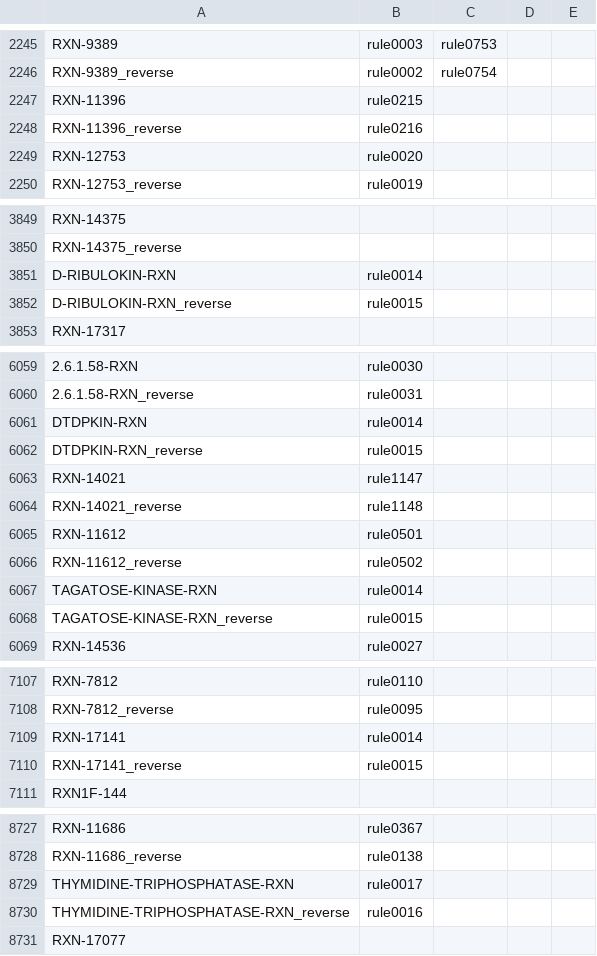
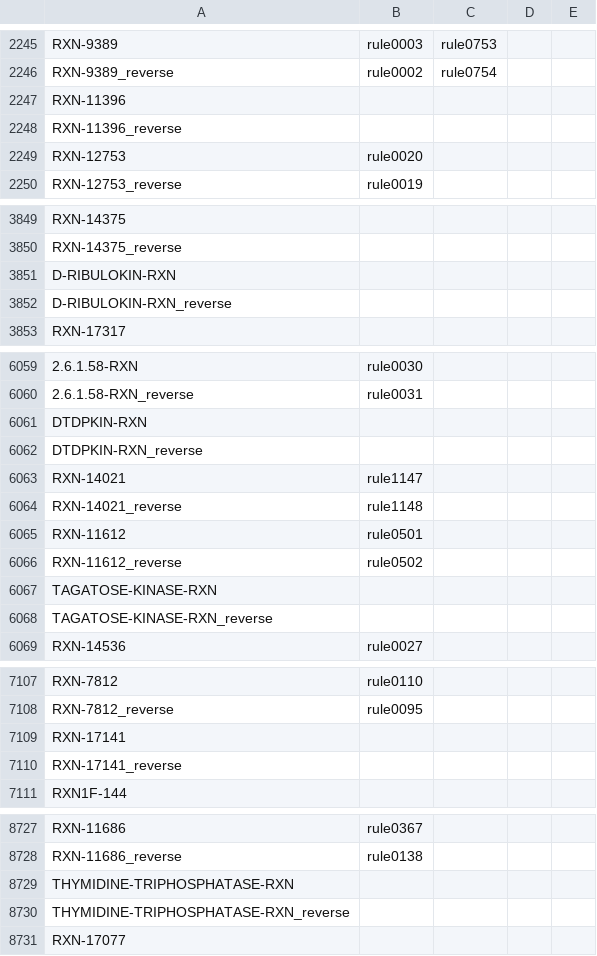
Before and after one commit to stefanpate/reaction-mapping, a CSV file: mapping/results/mapping_mc_v21_min_rules_enforce_cof.csv, drawn as a sheet; only a part is shown, gaps mark what is left out; the diff covers the shown part only; the diff names each change by its address in the sheet, - before the commit and + after, or states it on an @@ line.

Commit message:
Broke down differences between my and josephs minimal mapping and did spot checks. Re-wrote and simplified cofactor lookup generating code in a new file. This will replace much of the code in the debugging notebook.

```diff
--- a/mapping/results/mapping_mc_v21_min_rules_enforce_cof.csv
+++ b/mapping/results/mapping_mc_v21_min_rules_enforce_cof.csv
-B2247: rule0215
+B2247: (empty)
-B2248: rule0216
+B2248: (empty)
-B3851: rule0014
+B3851: (empty)
-B3852: rule0015
+B3852: (empty)
-B6061: rule0014
+B6061: (empty)
-B6062: rule0015
+B6062: (empty)
-B6067: rule0014
+B6067: (empty)
-B6068: rule0015
+B6068: (empty)
-B7109: rule0014
+B7109: (empty)
-B7110: rule0015
+B7110: (empty)
-B8729: rule0017
+B8729: (empty)
-B8730: rule0016
+B8730: (empty)
```
Also changed, not shown: 16 edited cells elsewhere in this file, 8 other files.
